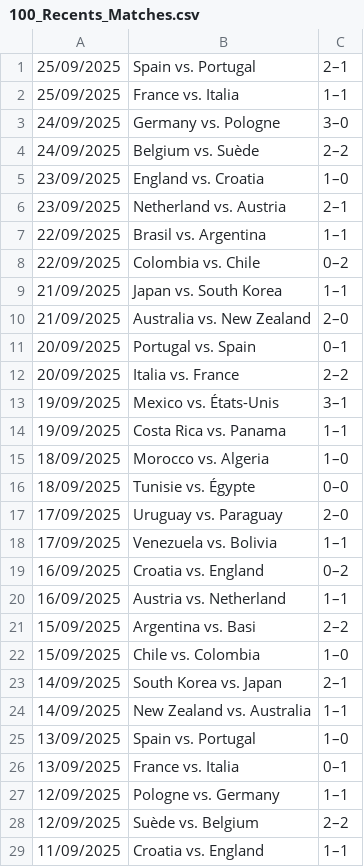
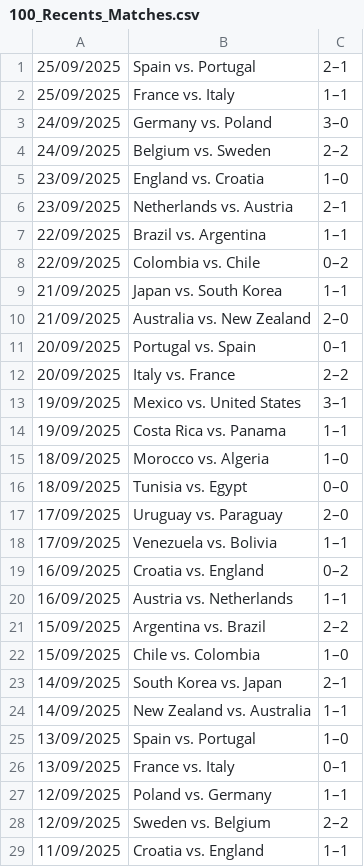
Before and after one commit to Arkunir/2025_2026_nsi_lndb_term4_gp3, a CSV file: 100_Recents_Matches.csv, drawn as a sheet; only a part is shown; the diff covers the shown part only.

Commit message:
Update 100_Recents_Matches.csv

```diff
--- a/100_Recents_Matches.csv
+++ b/100_Recents_Matches.csv
@@ -1,8 +1,8 @@
 25/09/2025	Spain vs. Portugal	2–1
-25/09/2025	France vs. Italia	1–1
-24/09/2025	Germany vs. Pologne	3–0
-24/09/2025	Belgium vs. Suède	2–2
+25/09/2025	France vs. Italy	1–1
+24/09/2025	Germany vs. Poland	3–0
+24/09/2025	Belgium vs. Sweden	2–2
 23/09/2025	England vs. Croatia	1–0
-23/09/2025	Netherland vs. Austria	2–1
-22/09/2025	Brasil vs. Argentina	1–1
+23/09/2025	Netherlands vs. Austria	2–1
+22/09/2025	Brazil vs. Argentina	1–1
 22/09/2025	Colombia vs. Chile	0–2
@@ -11,7 +11,7 @@
 20/09/2025	Portugal vs. Spain	0–1
-20/09/2025	Italia vs. France	2–2
-19/09/2025	Mexico vs. États-Unis	3–1
+20/09/2025	Italy vs. France	2–2
+19/09/2025	Mexico vs. United States	3–1
 19/09/2025	Costa Rica vs. Panama	1–1
 18/09/2025	Morocco vs. Algeria	1–0
-18/09/2025	Tunisie vs. Égypte	0–0
+18/09/2025	Tunisia vs. Egypt	0–0
 17/09/2025	Uruguay vs. Paraguay	2–0
@@ -19,4 +19,4 @@
 16/09/2025	Croatia vs. England	0–2
-16/09/2025	Austria vs. Netherland	1–1
-15/09/2025	Argentina vs. Basi	2–2
+16/09/2025	Austria vs. Netherlands	1–1
+15/09/2025	Argentina vs. Brazil	2–2
 15/09/2025	Chile vs. Colombia	1–0
@@ -25,5 +25,5 @@
 13/09/2025	Spain vs. Portugal	1–0
-13/09/2025	France vs. Italia	0–1
-12/09/2025	Pologne vs. Germany	1–1
-12/09/2025	Suède vs. Belgium	2–2
+13/09/2025	France vs. Italy	0–1
+12/09/2025	Poland vs. Germany	1–1
+12/09/2025	Sweden vs. Belgium	2–2
 11/09/2025	Croatia vs. England	1–1
```
Also changed, not shown: 26 edited cells elsewhere in this file.
